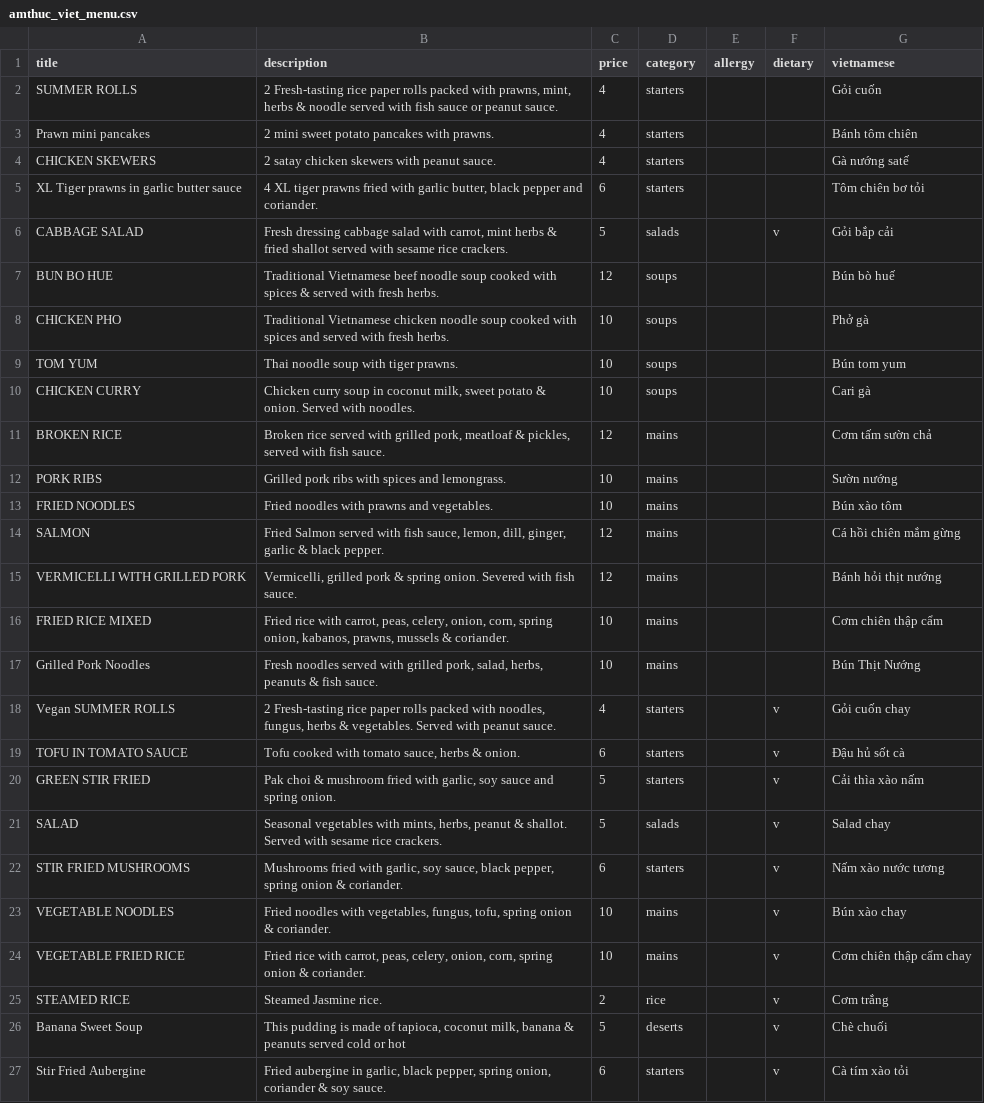
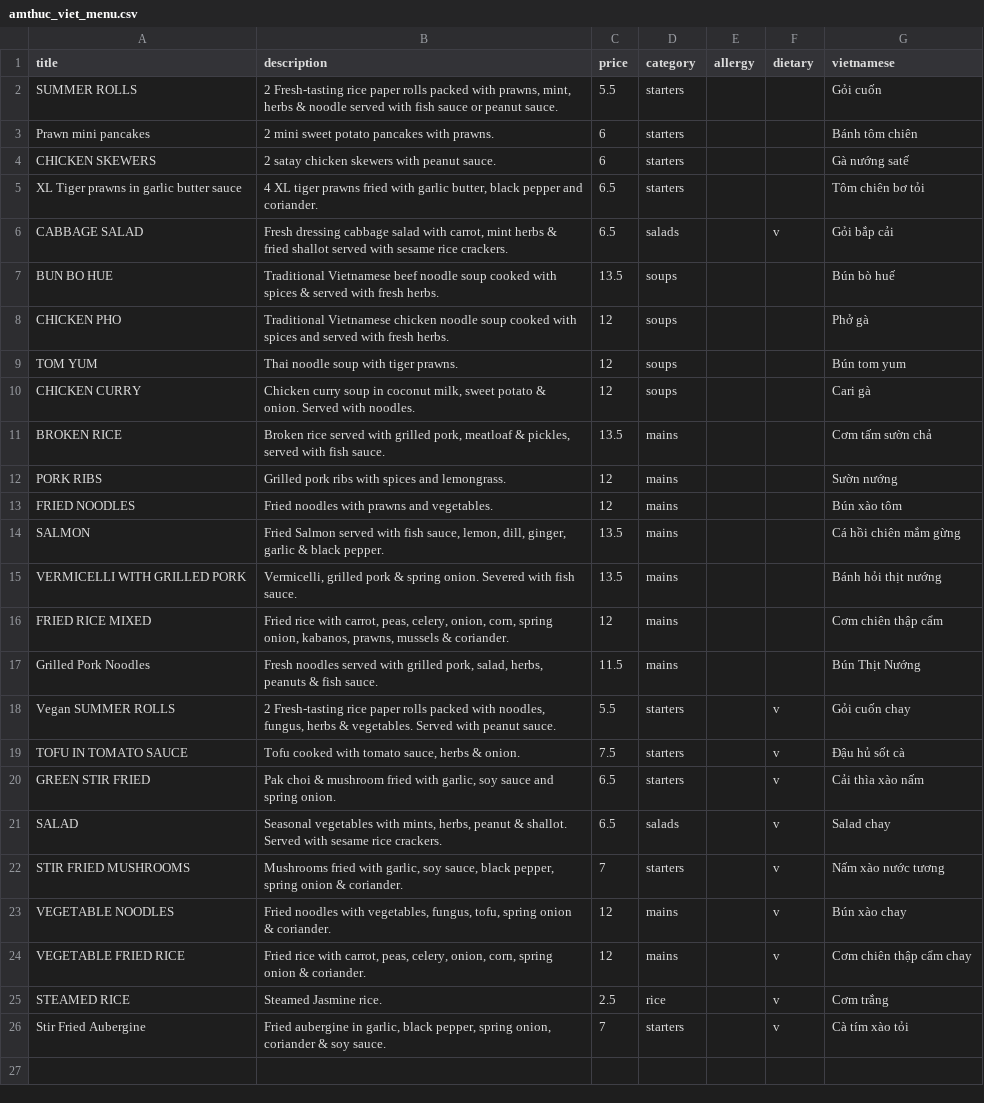
Before and after one commit to sela/amthuc-viet, a CSV file: _data/amthuc_viet_menu.csv, drawn as a sheet; removed rows and columns are numbered as before the commit, all else as after; the diff names each change by its address in the sheet, - before the commit and + after, or states it on an @@ line.

Commit message:
update price list

```diff
--- a/_data/amthuc_viet_menu.csv
+++ b/_data/amthuc_viet_menu.csv
-C2 (price): 4
+C2 (price): 5.5
-C3:C4 (price): 4
+C3:C4 (price): 6
-C5 (price): 6
+C5 (price): 6.5
-C6 (price): 5
+C6 (price): 6.5
-C7 (price): 12
+C7 (price): 13.5
-C8:C10 (price): 10
+C8:C10 (price): 12
-C11 (price): 12
+C11 (price): 13.5
-C12:C13 (price): 10
+C12:C13 (price): 12
-C14:C15 (price): 12
+C14:C15 (price): 13.5
-C16 (price): 10
+C16 (price): 12
-C17 (price): 10
+C17 (price): 11.5
-C18 (price): 4
+C18 (price): 5.5
-C19 (price): 6
+C19 (price): 7.5
-C20:C21 (price): 5
+C20:C21 (price): 6.5
-C22 (price): 6
+C22 (price): 7
-C23:C24 (price): 10
+C23:C24 (price): 12
-C25 (price): 2
+C25 (price): 2.5
-row 26: Banana Sweet Soup | This pudding is made of tapioca, coconut milk, banana & peanuts served cold or hot | 5 | deserts |  | v | Chè chuối
-C26 (price): 6
+C26 (price): 7
```
